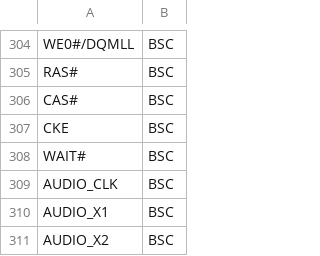
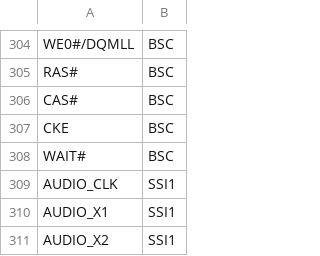
Before and after one commit to mkosinski05/rza1_Soundbar, a CSV file: rza1lu_soundbar_v1/util/sc/scripts/rza1l_devices.csv, drawn as a sheet; only a part is shown, gaps mark what is left out.

Commit message:
Added fix to Smart config script to mapp the AUDIO Clocks to the I2S.

```diff
--- a/rza1lu_soundbar_v1/util/sc/scripts/rza1l_devices.csv
+++ b/rza1lu_soundbar_v1/util/sc/scripts/rza1l_devices.csv
@@ -308,4 +308,4 @@ CKE,BSC
 WAIT#,BSC
-AUDIO_CLK,BSC
-AUDIO_X1,BSC
-AUDIO_X2,BSC
+AUDIO_CLK,SSI1
+AUDIO_X1,SSI1
+AUDIO_X2,SSI1
```
Also changed, not shown: 1 other file.
